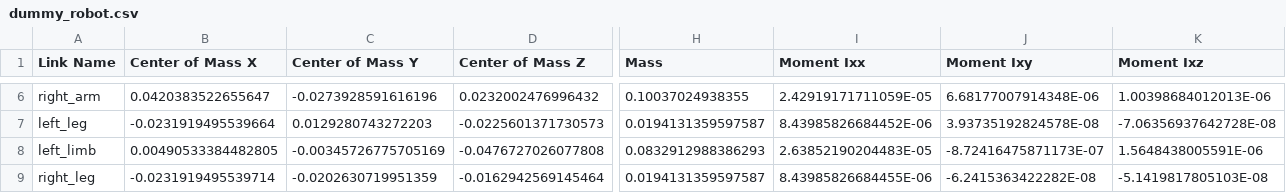
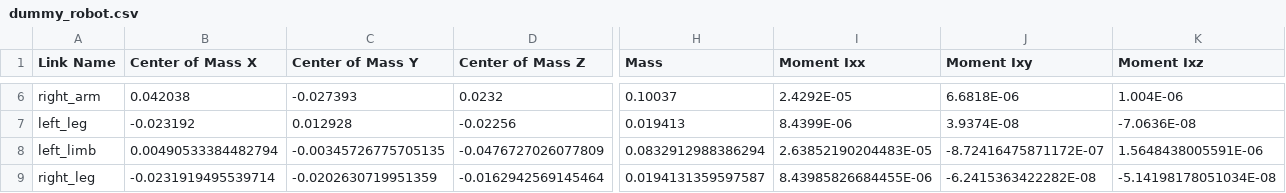
Before and after one commit to SamithVa/humanoid_urdf, a CSV file: dummy_robot/urdf/dummy_robot.csv, drawn as a sheet; only a part is shown, gaps mark what is left out; the diff covers the shown part only; the diff names each change by its address in the sheet, - before the commit and + after, or states it on an @@ line.

```diff
--- a/dummy_robot/urdf/dummy_robot.csv
+++ b/dummy_robot/urdf/dummy_robot.csv
-B6 (Center of Mass X): 0.0420383522655647
+B6 (Center of Mass X): 0.042038
-C6 (Center of Mass Y): -0.0273928591616196
+C6 (Center of Mass Y): -0.027393
-D6 (Center of Mass Z): 0.0232002476996432
+D6 (Center of Mass Z): 0.0232
-H6 (Mass): 0.10037024938355
+H6 (Mass): 0.10037
-I6 (Moment Ixx): 2.42919171711059E-05
+I6 (Moment Ixx): 2.4292E-05
-J6 (Moment Ixy): 6.68177007914348E-06
+J6 (Moment Ixy): 6.6818E-06
-K6 (Moment Ixz): 1.00398684012013E-06
+K6 (Moment Ixz): 1.004E-06
-B7 (Center of Mass X): -0.0231919495539664
+B7 (Center of Mass X): -0.023192
-C7 (Center of Mass Y): 0.0129280743272203
+C7 (Center of Mass Y): 0.012928
-D7 (Center of Mass Z): -0.0225601371730573
+D7 (Center of Mass Z): -0.02256
-H7 (Mass): 0.0194131359597587
+H7 (Mass): 0.019413
-I7 (Moment Ixx): 8.43985826684452E-06
+I7 (Moment Ixx): 8.4399E-06
-J7 (Moment Ixy): 3.93735192824578E-08
+J7 (Moment Ixy): 3.9374E-08
-K7 (Moment Ixz): -7.06356937642728E-08
+K7 (Moment Ixz): -7.0636E-08
-B8 (Center of Mass X): 0.00490533384482805
+B8 (Center of Mass X): 0.00490533384482794
-C8 (Center of Mass Y): -0.00345726775705169
+C8 (Center of Mass Y): -0.00345726775705135
-D8 (Center of Mass Z): -0.0476727026077808
+D8 (Center of Mass Z): -0.0476727026077809
-H8 (Mass): 0.0832912988386293
+H8 (Mass): 0.0832912988386294
-J8 (Moment Ixy): -8.72416475871173E-07
+J8 (Moment Ixy): -8.72416475871172E-07
-K9 (Moment Ixz): -5.1419817805103E-08
+K9 (Moment Ixz): -5.14198178051034E-08
```
Also changed, not shown: 49 edited cells elsewhere in this file, 19 other files.
